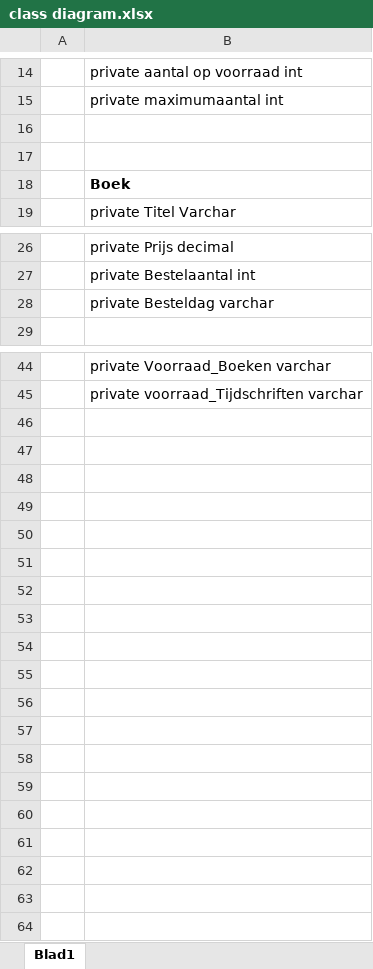
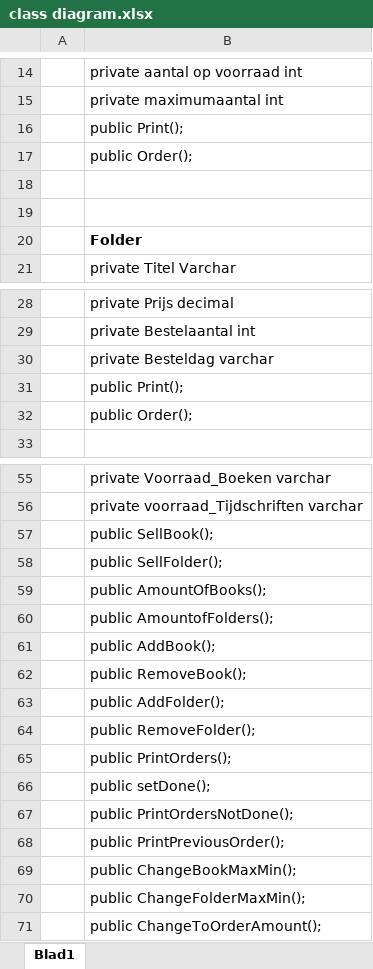
Before and after one commit to BarrackObama/BoekenwinkelDeJong, an Excel workbook: class diagram.xlsx, sheet Blad1, drawn as a sheet; only a part is shown, gaps mark what is left out; values as stored, in another font and other column widths than the file's, no borders; addresses are those after the commit; the diff covers the shown part only; the diff names each change by its address in the sheet, - before the commit and + after, or states it on an @@ line.

Commit message:
v1.1

```diff
--- a/class diagram.xlsx (sheet Blad1)
+++ b/class diagram.xlsx (sheet Blad1)
+row 16:  | public Print();
+row 17:  | public Order();
-B20: Boek
+B20: Folder
+row 31:  | public Print();
+row 32:  | public Order();
+row 57:  | public SellBook();
+row 58:  | public SellFolder();
+row 59:  | public AmountOfBooks();
+row 60:  | public AmountofFolders();
+row 61:  | public AddBook();
+row 62:  | public RemoveBook();
+row 63:  | public AddFolder();
+row 64:  | public RemoveFolder();
+row 65:  | public PrintOrders();
+row 66:  | public setDone();
+row 67:  | public PrintOrdersNotDone();
+row 68:  | public PrintPreviousOrder();
+row 69:  | public ChangeBookMaxMin();
+row 70:  | public ChangeFolderMaxMin();
+row 71:  | public ChangeToOrderAmount();
```
Also changed, not shown: 7 added rows and 1 edited cell elsewhere in this sheet.
